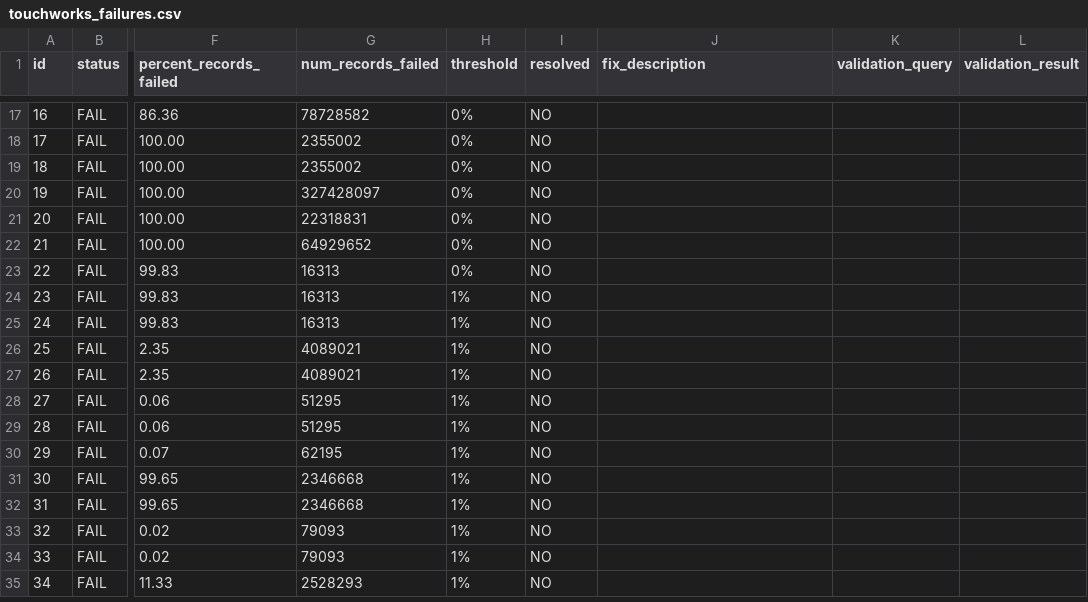
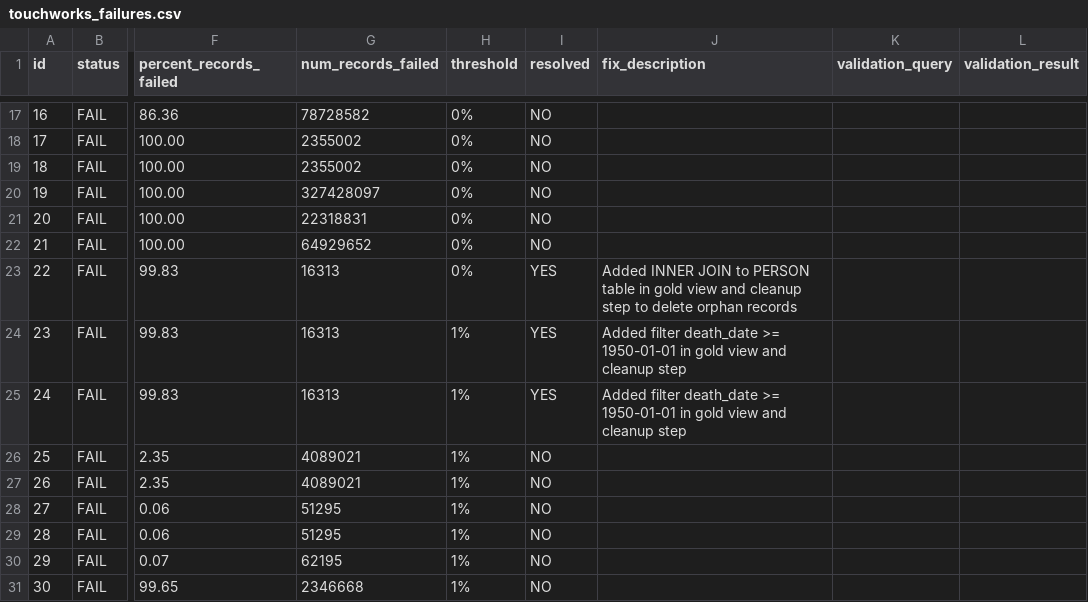
Before and after one commit to janyaibe/omop-accelerator, a CSV file: docs/touchworks_failures.csv, drawn as a sheet; only a part is shown, gaps mark what is left out; the shorter side is filled out with more unchanged rows; the diff names each change by its address in the sheet, - before the commit and + after, or states it on an @@ line.

Commit message:
Fix DEATH table DQD failures - orphan PERSON_ID and pre-1950 dates
- Added INNER JOIN to PERSON table in gold view to filter orphan records
- Added date filter (death_date >= 1950-01-01) to exclude invalid dates
- Added cleanup step to delete existing orphan/invalid records
- Added validation query cell to verify fixes
- Marked failures #22-24 as resolved in touchworks_failures.csv

```diff
--- a/docs/touchworks_failures.csv
+++ b/docs/touchworks_failures.csv
-I23:I25 (resolved): NO
+I23:I25 (resolved): YES
-J23 (fix_description): (empty)
+J23 (fix_description): Added INNER JOIN to PERSON table in gold view and cleanup step to delete orphan records
-J24:J25 (fix_description): (empty)
+J24:J25 (fix_description): Added filter death_date >= 1950-01-01 in gold view and cleanup step
```
Also changed, not shown: 1 other file.
